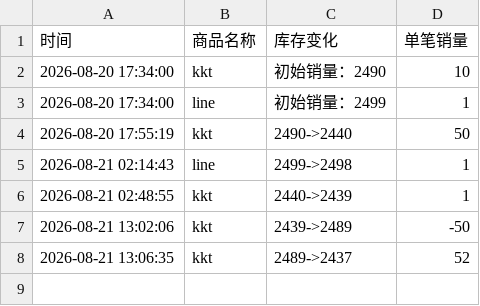
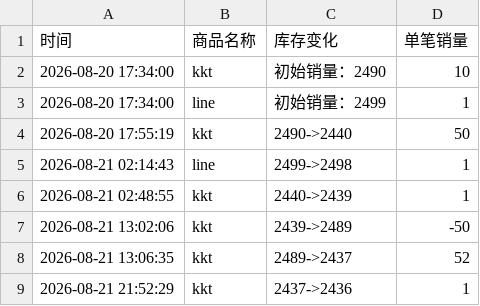
Before and after one commit to Juineii/82major_md0822, a CSV file: 82MAJOR线上团签.csv, drawn as a sheet; the diff names each change by its address in the sheet, - before the commit and + after, or states it on an @@ line.

Commit message:
自动更新数据 2026-08-21 21:52:31

```diff
--- a/82MAJOR线上团签.csv
+++ b/82MAJOR线上团签.csv
+row 9: 2026-08-21 21:52:29 | kkt | 2437->2436 | 1
```
